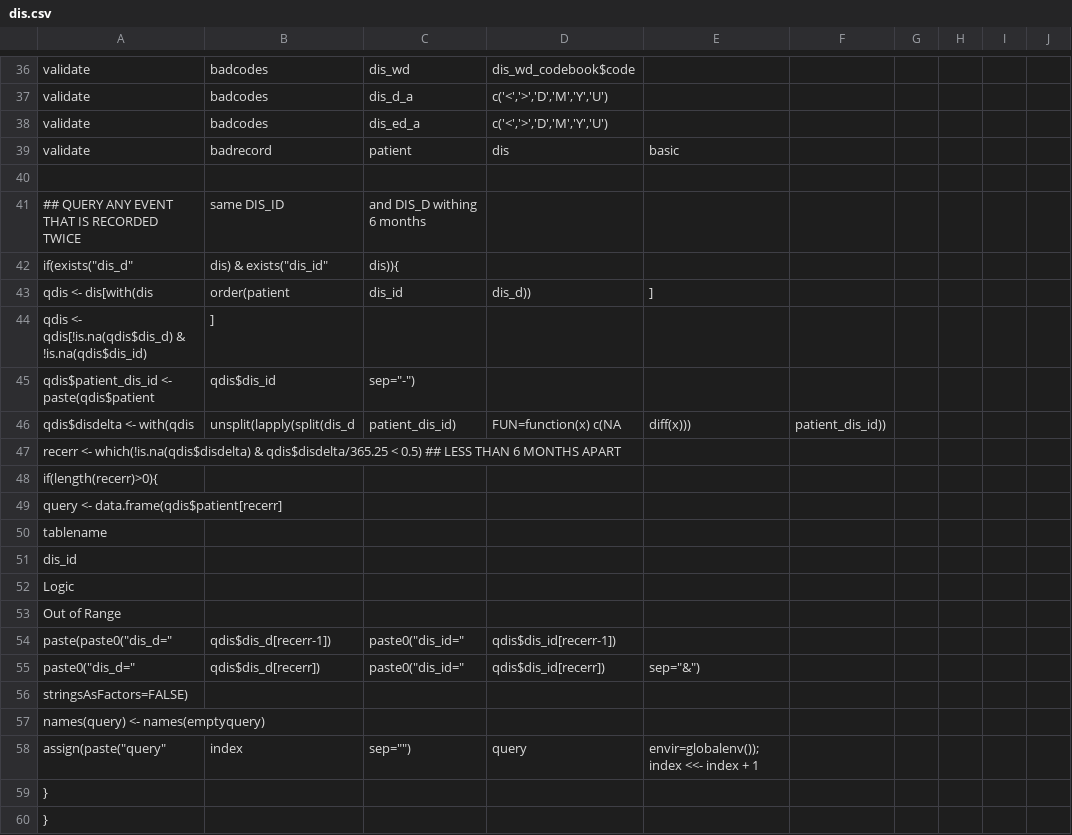
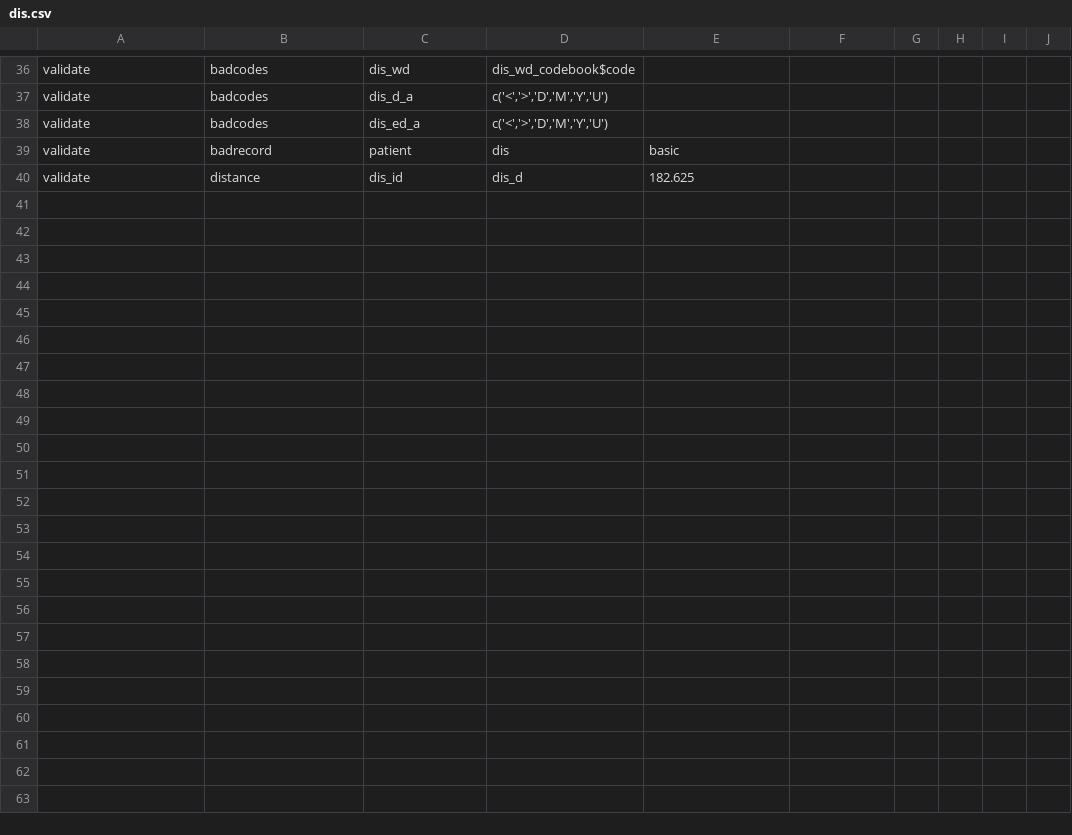
Before and after one commit to ldriggen-iu/qa-checks-r, a CSV file: rules/dis.csv, drawn as a sheet; only a part is shown, gaps mark what is left out.

Commit message:
incorporate metadata driven rules in csv files

```diff
--- a/rules/dis.csv
+++ b/rules/dis.csv
@@ -39,22 +39,2 @@
 "validate","badrecord","patient","dis","basic","",,,,
-
-## QUERY ANY EVENT THAT IS RECORDED TWICE, same DIS_ID, and DIS_D withing 6 months
-if(exists("dis_d",dis) & exists("dis_id",dis)){
-    qdis <- dis[with(dis,order(patient,dis_id,dis_d)),]
-    qdis <- qdis[!is.na(qdis$dis_d) & !is.na(qdis$dis_id),]
-    qdis$patient_dis_id <- paste(qdis$patient,qdis$dis_id,sep="-")
-        qdis$disdelta <- with(qdis,unsplit(lapply(split(dis_d, patient_dis_id), FUN=function(x) c(NA, diff(x))), patient_dis_id))
-        recerr <- which(!is.na(qdis$disdelta) & qdis$disdelta/365.25 < 0.5) ## LESS THAN 6 MONTHS APART
-    if(length(recerr)>0){
-        query <- data.frame(qdis$patient[recerr],
-                tablename,
-                "dis_id",
-                "Logic",
-                "Out of Range",
-                paste(paste0("dis_d=",qdis$dis_d[recerr-1]),paste0("dis_id=",qdis$dis_id[recerr-1]),
-                      paste0("dis_d=",qdis$dis_d[recerr]),  paste0("dis_id=",qdis$dis_id[recerr]),sep="&"),
-                stringsAsFactors=FALSE)
-        names(query) <- names(emptyquery)
-        assign(paste("query",index,sep=""),query,envir=globalenv()); index <<- index + 1
-    }
-}
+"validate","distance","dis_id","dis_d","182.625",,,,,
```
Also changed, not shown: rules/basic.csv, rules/center.csv, 4 other files.
